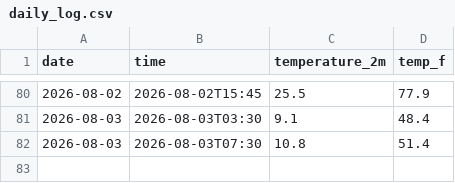
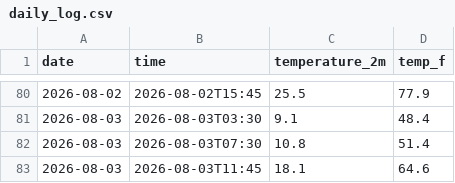
Before and after one commit to dacuber24/weather-tracker, a CSV file: daily_log.csv, drawn as a sheet; only a part is shown, gaps mark what is left out.

```diff
--- a/daily_log.csv
+++ b/daily_log.csv
@@ -82 +82,2 @@ date,time,temperature_2m,temp_f
 2026-08-03,2026-08-03T07:30,10.8,51.4
+2026-08-03,2026-08-03T11:45,18.1,64.6
```
Also changed, not shown: 2 other files.
